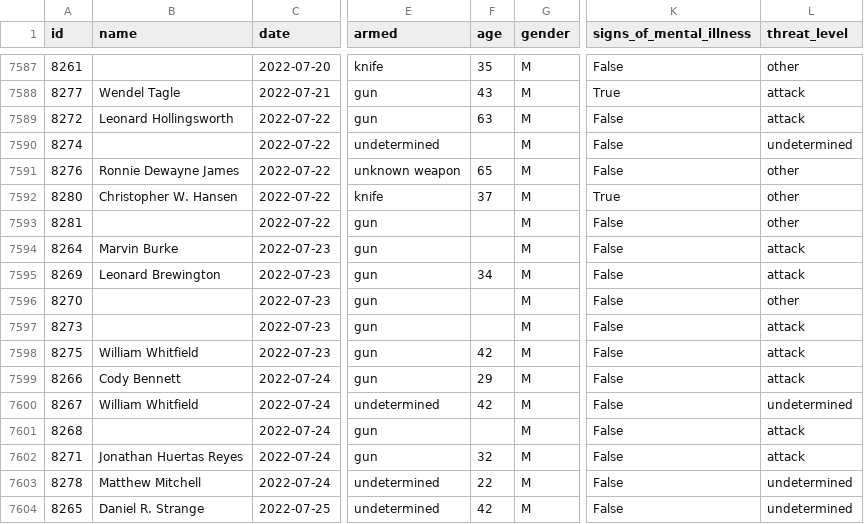
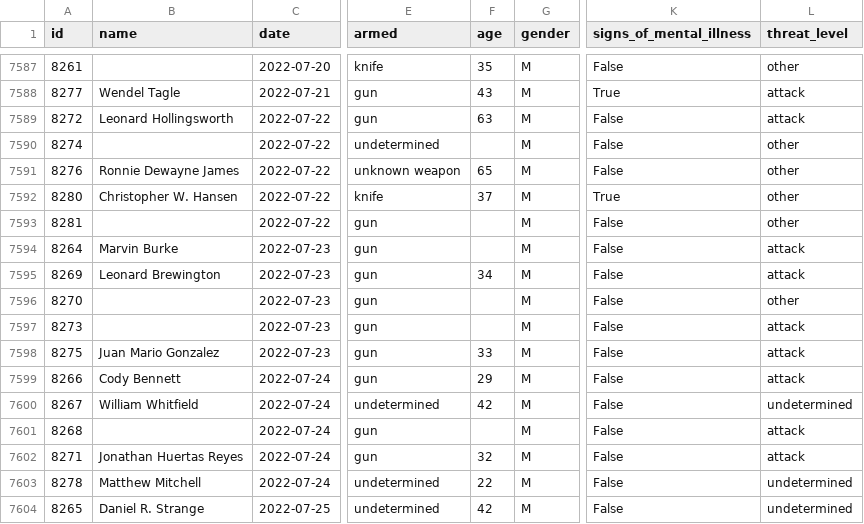
Before and after one commit to washingtonpost/data-police-shootings, a CSV file: fatal-police-shootings-data.csv, drawn as a sheet; only a part is shown, gaps mark what is left out; the diff names each change by its address in the sheet, - before the commit and + after, or states it on an @@ line.

Commit message:
7607 people have been shot and killed by police since Jan. 1, 2015.

```diff
--- a/fatal-police-shootings-data.csv
+++ b/fatal-police-shootings-data.csv
-L7590 (threat_level): undetermined
+L7590 (threat_level): other
-B7598 (name): William Whitfield
+B7598 (name): Juan Mario Gonzalez
-F7598 (age): 42
+F7598 (age): 33
```
